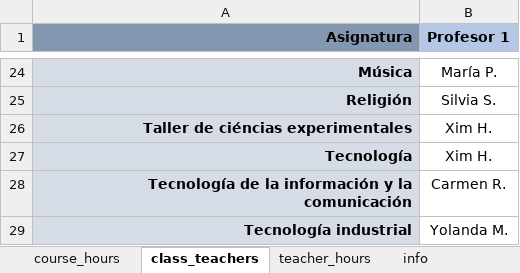
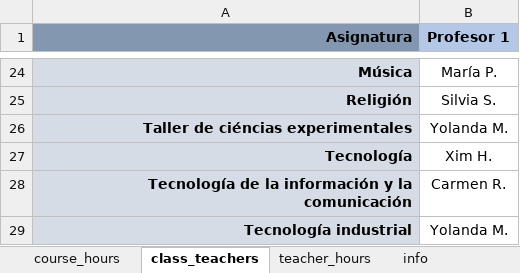
Before and after one commit to magheata/Genetic_Timetable, an Excel workbook: data.xlsx, sheet class_teachers, drawn as a sheet; only a part is shown, gaps mark what is left out; values as stored, in another font and other column widths than the file's, no borders; the diff names each change by its address in the sheet, - before the commit and + after, or states it on an @@ line.

```diff
--- a/data.xlsx (sheet class_teachers)
+++ b/data.xlsx (sheet class_teachers)
-B26 (Profesor 1): Xim H.
+B26 (Profesor 1): Yolanda M.
```
Also changed, not shown: sheet teacher_hours, 3 other files.
